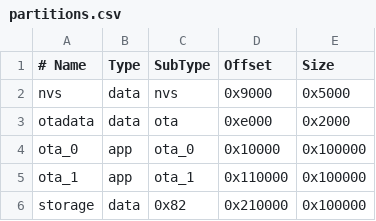
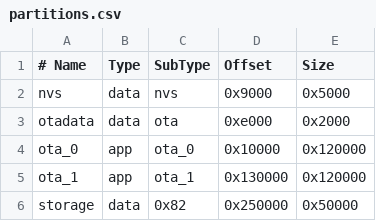
Before and after one commit to etiennetremel/esp32-home-sensor, a CSV file: partitions.csv, drawn as a sheet.

```diff
--- a/partitions.csv
+++ b/partitions.csv
@@ -3,4 +3,4 @@ nvs,        data, nvs,     0x9000,   0x5000
 otadata,    data, ota,     0xe000,   0x2000
-ota_0,      app,  ota_0,   0x10000,  0x100000
-ota_1,      app,  ota_1,   0x110000, 0x100000
-storage,    data, 0x82,    0x210000, 0x100000
+ota_0,      app,  ota_0,   0x10000,  0x120000
+ota_1,      app,  ota_1,   0x130000, 0x120000
+storage,    data, 0x82,    0x250000, 0x50000
```
Also changed, not shown: 8 other files.
